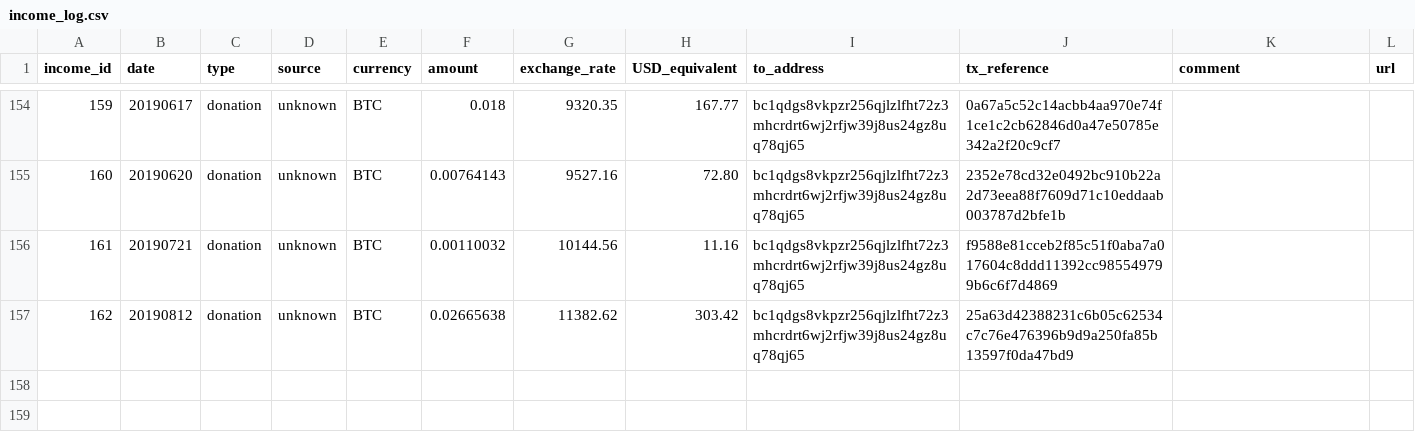
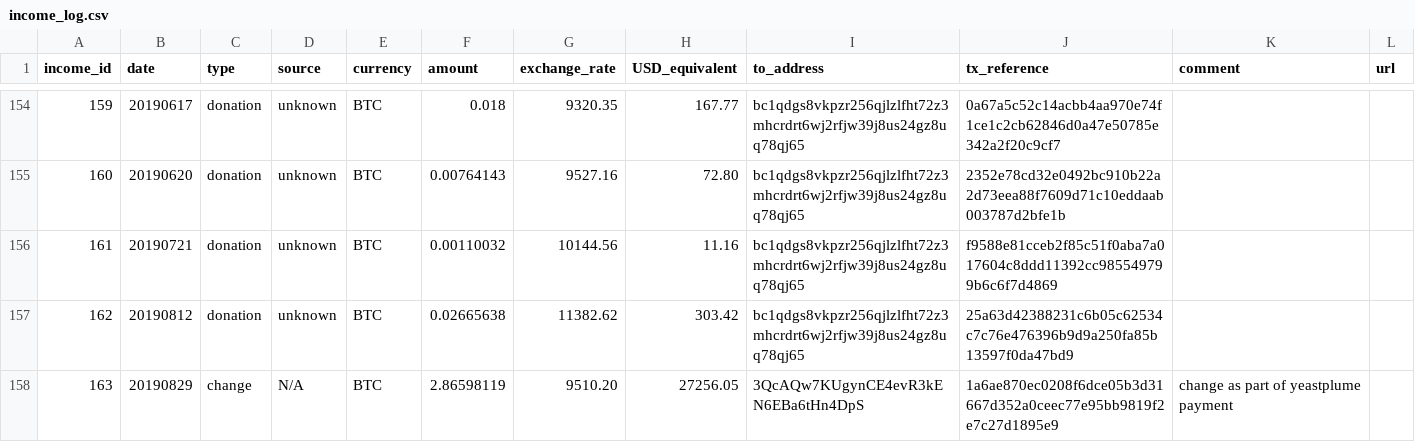
Before and after one commit to mimblewimble/grin-pm, a CSV file: financials/income_log.csv, drawn as a sheet; only a part is shown, gaps mark what is left out; the diff names each change by its address in the sheet, - before the commit and + after, or states it on an @@ line.

```diff
--- a/financials/income_log.csv
+++ b/financials/income_log.csv
+row 158: 163 | 20190829 | change | N/A | BTC | 2.86598119 | 9510.20 | 27256.05 | 3QcAQw7KUgynCE4evR3kEN6EBa6tHn4DpS | 1a6ae870ec0208f6dce05b3d31667d352a0ceec77e95bb9819f2e7c27d1895e9 | change as part of yeastplume payment
```
Also changed, not shown: financials/spending_log.csv.
